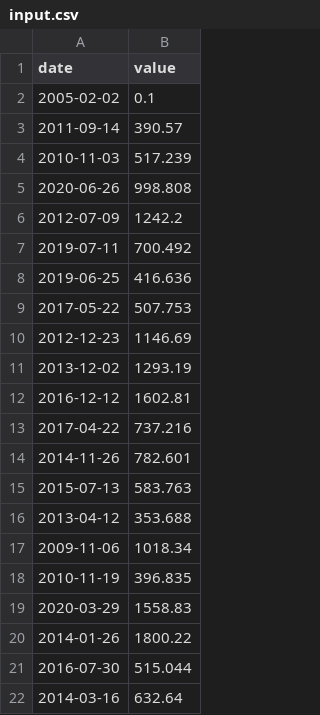
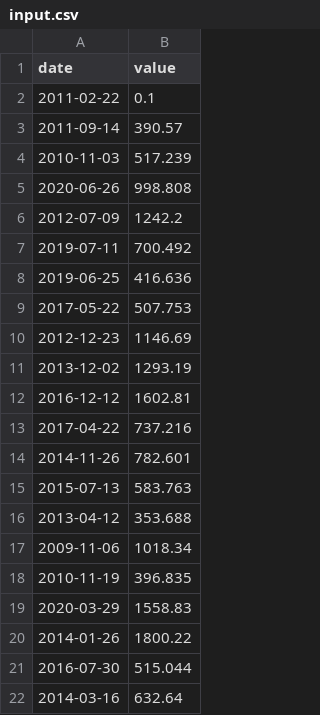
Before and after one commit to AndrePortfolio/C-, a CSV file: cpp_09/ex00/input.csv, drawn as a sheet.

```diff
--- a/cpp_09/ex00/input.csv
+++ b/cpp_09/ex00/input.csv
@@ -1,3 +1,3 @@
 date | value
-2005-02-02 | 0.1
+2011-02-22 | 0.1
 2011-09-14 | 390.57
```
Also changed, not shown: 11 other files.
